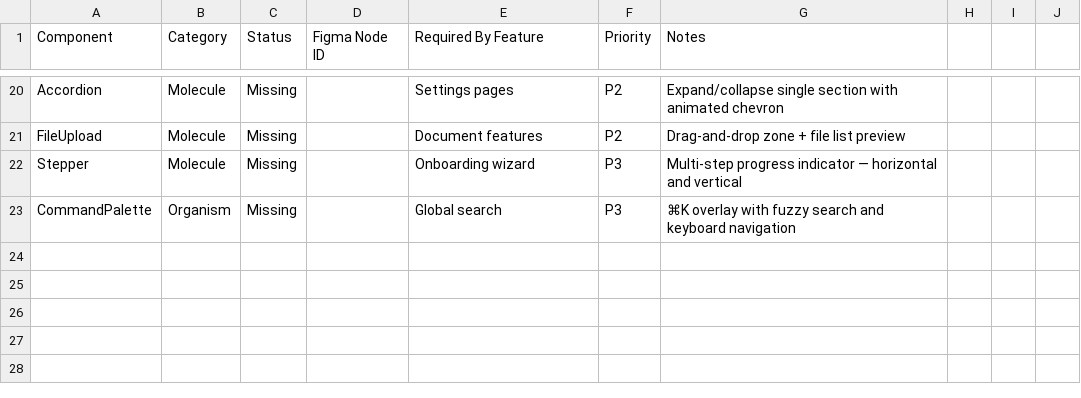
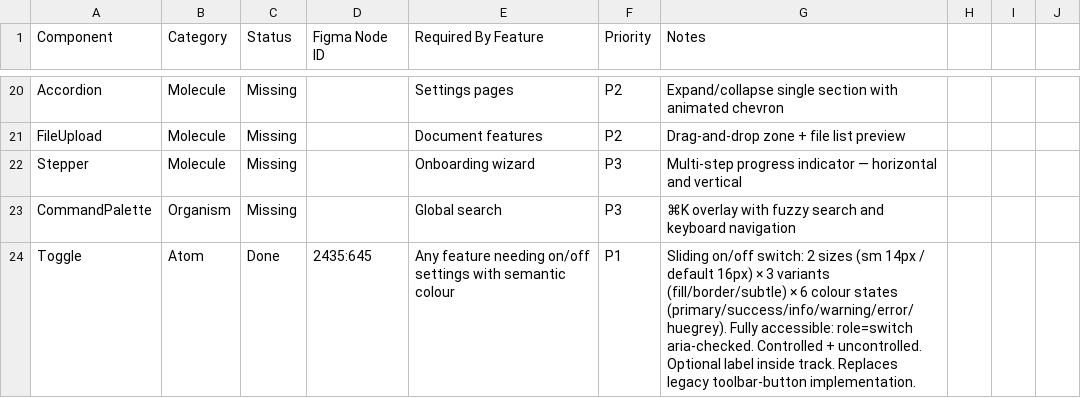
Before and after one commit to rajendra-prasad-2476/creator-ds, a CSV file: docs/ds-parity.csv, drawn as a sheet; only a part is shown, gaps mark what is left out.

Commit message:
feat(toggle): fix label overlap, add lg size, icon support, full showcase

```diff
--- a/docs/ds-parity.csv
+++ b/docs/ds-parity.csv
@@ -23 +23,2 @@ Stepper,Molecule,Missing,,Onboarding wizard,P3,Multi-step progress indicator —
 CommandPalette,Organism,Missing,,Global search,P3,⌘K overlay with fuzzy search and keyboard navigation
+Toggle,Atom,Done,2435:645,Any feature needing on/off settings with semantic colour,P1,Sliding on/off switch: 2 sizes (sm 14px / default 16px) × 3 variants (fill/border/subtle) × 6 colour states (primary/success/info/warning/error/huegrey). Fully accessible: role=switch aria-checked. Controlled + uncontrolled. Optional label inside track. Replaces legacy toolbar-button implementation.
```
Also changed, not shown: 5 other files.
